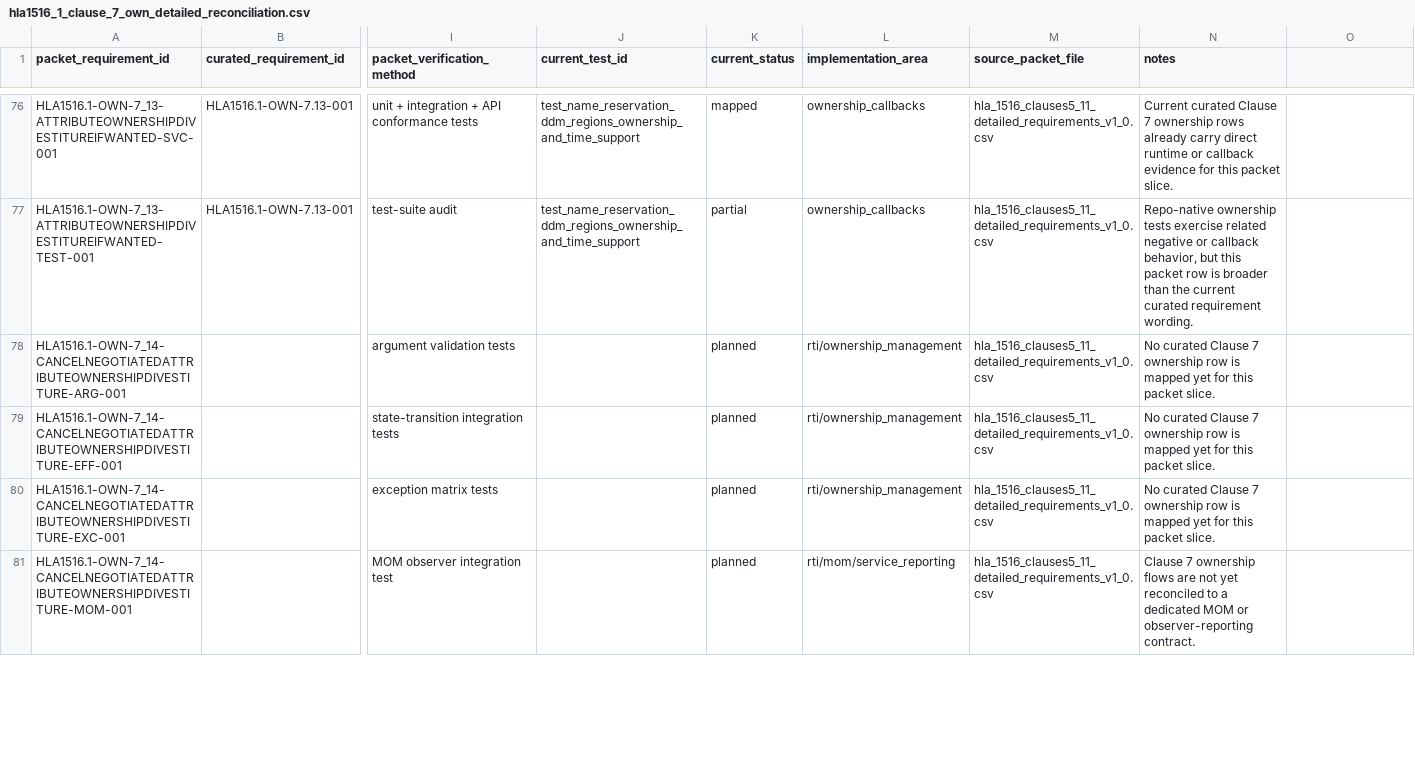
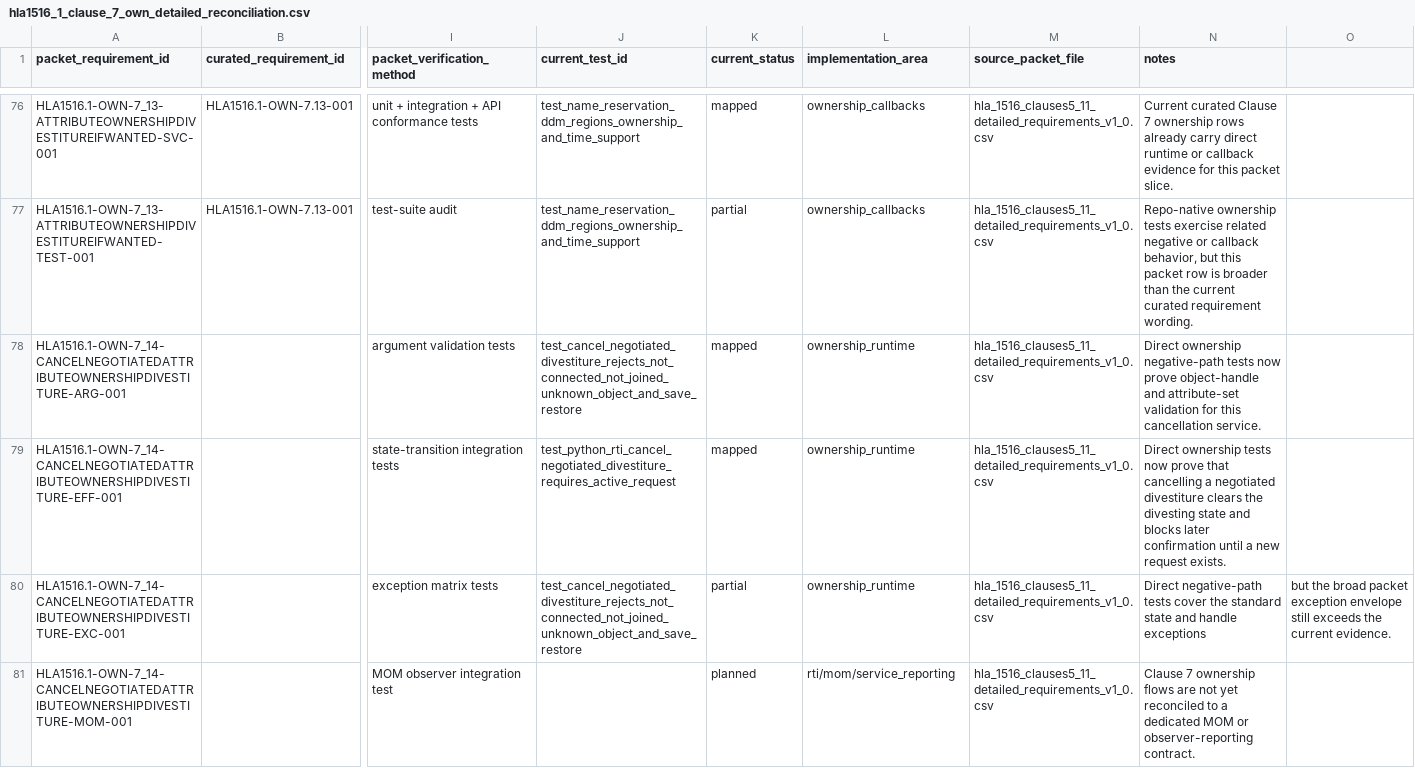
Before and after one commit to sheepfling/sturdy-broccoli, a CSV file: requirements/hla1516_1_clause_7_own_detailed_reconciliation.csv, drawn as a sheet; only a part is shown, gaps mark what is left out; the diff covers the shown part only; the diff names each change by its address in the sheet, - before the commit and + after, or states it on an @@ line.

Commit message:
Promote Clause 7 ownership runtime coverage

```diff
--- a/requirements/hla1516_1_clause_7_own_detailed_reconciliation.csv
+++ b/requirements/hla1516_1_clause_7_own_detailed_reconciliation.csv
-J78 (current_test_id): (empty)
+J78 (current_test_id): test_cancel_negotiated_divestiture_rejects_not_connected_not_joined_unknown_object_and_save_restore
-K78:K79 (current_status): planned
+K78:K79 (current_status): mapped
-L78:L80 (implementation_area): rti/ownership_management
+L78:L80 (implementation_area): ownership_runtime
-N78 (notes): No curated Clause 7 ownership row is mapped yet for this packet slice.
+N78 (notes): Direct ownership negative-path tests now prove object-handle and attribute-set validation for this cancellation service.
-J79 (current_test_id): (empty)
+J79 (current_test_id): test_python_rti_cancel_negotiated_divestiture_requires_active_request
-N79 (notes): No curated Clause 7 ownership row is mapped yet for this packet slice.
+N79 (notes): Direct ownership tests now prove that cancelling a negotiated divestiture clears the divesting state and blocks later confirmation until a new request exists.
-J80 (current_test_id): (empty)
+J80 (current_test_id): test_cancel_negotiated_divestiture_rejects_not_connected_not_joined_unknown_object_and_save_restore
-K80 (current_status): planned
+K80 (current_status): partial
-N80 (notes): No curated Clause 7 ownership row is mapped yet for this packet slice.
+N80 (notes): Direct negative-path tests cover the standard state and handle exceptions
-O80: (empty)
+O80: but the broad packet exception envelope still exceeds the current evidence.
```
Also changed, not shown: 139 edited cells elsewhere in this file.
